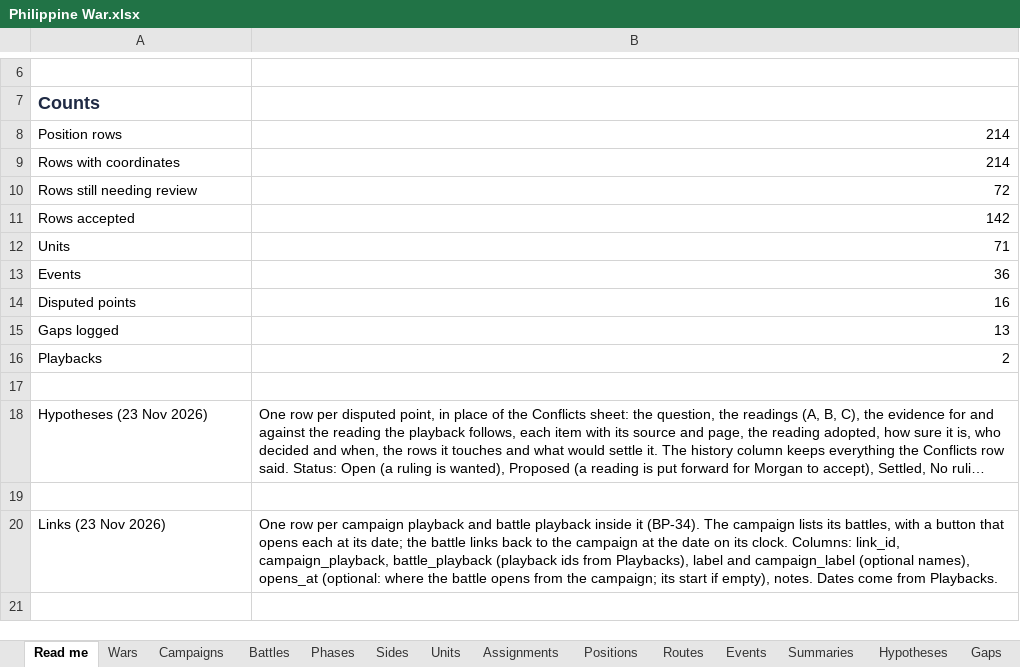
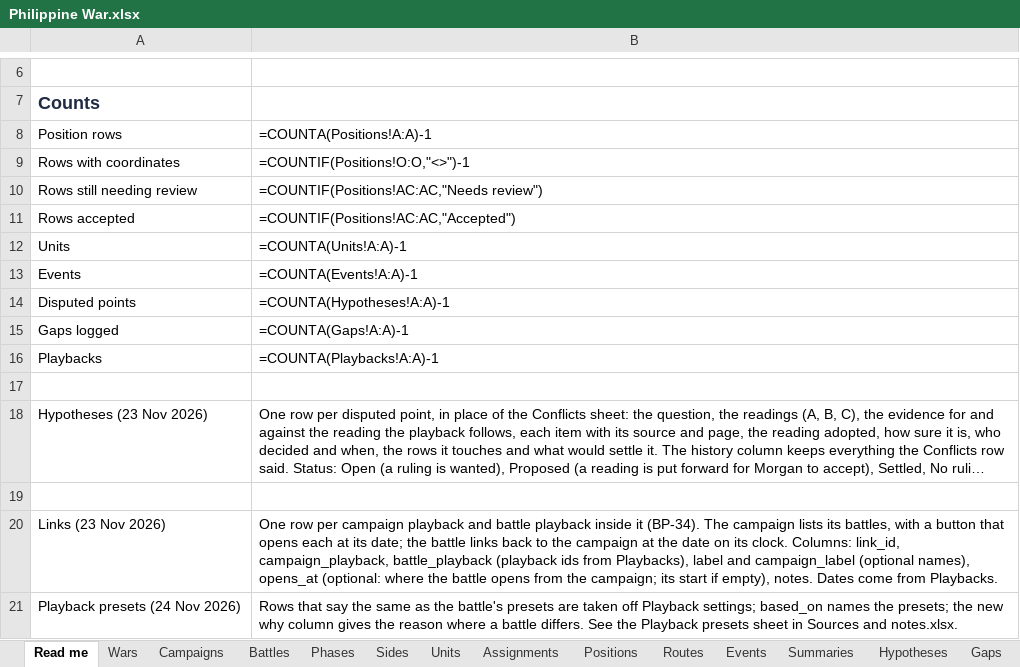
Before and after one commit to mgm9000/WarMapper, an Excel workbook: data/WarMapper battle data/Philippine War.xlsx, sheet Read me, drawn as a sheet; only a part is shown, gaps mark what is left out; long unchanged cells end in …; values as stored, in another font and other column widths than the file's, no borders; formulas without a stored value are shown as written; the diff names each change by its address in the sheet, - before the commit and + after, or states it on an @@ line.

```diff
--- a/data/WarMapper battle data/Philippine War.xlsx (sheet Read me)
+++ b/data/WarMapper battle data/Philippine War.xlsx (sheet Read me)
-B8: 214
+B8: =COUNTA(Positions!A:A)-1
-B9: 214
+B9: =COUNTIF(Positions!O:O,"<>")-1
-B10: 72
+B10: =COUNTIF(Positions!AC:AC,"Needs review")
-B11: 142
+B11: =COUNTIF(Positions!AC:AC,"Accepted")
-B12: 71
+B12: =COUNTA(Units!A:A)-1
-B13: 36
+B13: =COUNTA(Events!A:A)-1
-B14: 16
+B14: =COUNTA(Hypotheses!A:A)-1
-B15: 13
+B15: =COUNTA(Gaps!A:A)-1
-B16: 2
+B16: =COUNTA(Playbacks!A:A)-1
+row 21: Playback presets (24 Nov 2026) | Rows that say the same as the battle's presets are taken off Playback settings; based_on names the presets; the new why column gives the reason where a battle differs. See the Playback presets sheet in Sources and notes.xlsx.
```
Also changed, not shown: sheet Positions, sheet Playback settings, data/WarMapper battle data/Revolutionary War.xlsx, data/WarMapper battle data/Sources and notes.xlsx, 15 other files.
